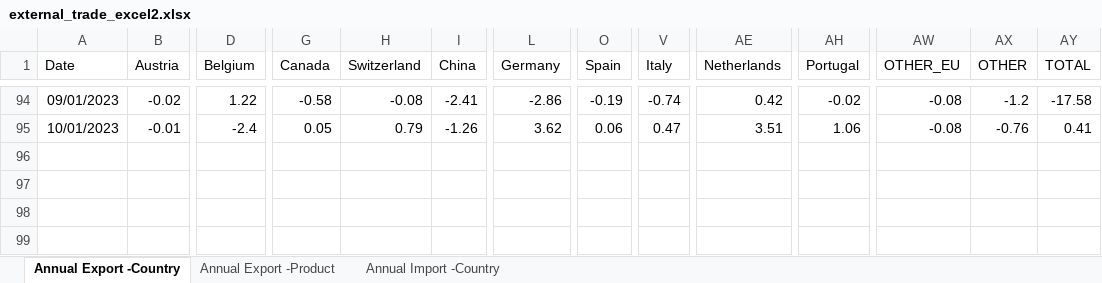
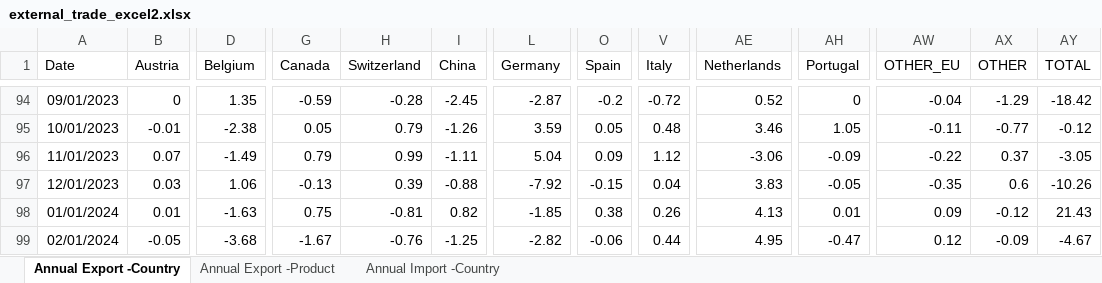
Before and after one commit to mflanagan201/gcal_auto, an Excel workbook: external_trade_excel2.xlsx, sheet Annual Export -Country, drawn as a sheet; only a part is shown, gaps mark what is left out; values as stored, in another font and other column widths than the file's, no borders; rows hold the shown columns only; the diff covers the shown part only; the diff names each change by its address in the sheet, - before the commit and + after, or states it on an @@ line.

```diff
--- a/external_trade_excel2.xlsx (sheet Annual Export -Country)
+++ b/external_trade_excel2.xlsx (sheet Annual Export -Country)
-B94 (Austria): -0.02
+B94 (Austria): 0
-D94 (Belgium): 1.22
+D94 (Belgium): 1.35
-G94 (Canada): -0.58
+G94 (Canada): -0.59
-H94 (Switzerland): -0.08
+H94 (Switzerland): -0.28
-I94 (China): -2.41
+I94 (China): -2.45
-L94 (Germany): -2.86
+L94 (Germany): -2.87
-O94 (Spain): -0.19
+O94 (Spain): -0.2
-V94 (Italy): -0.74
+V94 (Italy): -0.72
-AE94 (Netherlands): 0.42
+AE94 (Netherlands): 0.52
-AH94 (Portugal): -0.02
+AH94 (Portugal): 0
-AW94 (OTHER_EU): -0.08
+AW94 (OTHER_EU): -0.04
-AX94 (OTHER): -1.2
+AX94 (OTHER): -1.29
-AY94 (TOTAL): -17.58
+AY94 (TOTAL): -18.42
-D95 (Belgium): -2.4
+D95 (Belgium): -2.38
-L95 (Germany): 3.62
+L95 (Germany): 3.59
-O95 (Spain): 0.06
+O95 (Spain): 0.05
-V95 (Italy): 0.47
+V95 (Italy): 0.48
-AE95 (Netherlands): 3.51
+AE95 (Netherlands): 3.46
-AH95 (Portugal): 1.06
+AH95 (Portugal): 1.05
-AW95 (OTHER_EU): -0.08
+AW95 (OTHER_EU): -0.11
-AX95 (OTHER): -0.76
+AX95 (OTHER): -0.77
-AY95 (TOTAL): 0.41
+AY95 (TOTAL): -0.12
+row 96: 11/01/2023 | 0.07 | -1.49 | 0.79 | 0.99 | -1.11 | 5.04 | 0.09 | 1.12 | -3.06 | -0.09 | -0.22 | 0.37 | -3.05
+row 97: 12/01/2023 | 0.03 | 1.06 | -0.13 | 0.39 | -0.88 | -7.92 | -0.15 | 0.04 | 3.83 | -0.05 | -0.35 | 0.6 | -10.26
+row 98: 01/01/2024 | 0.01 | -1.63 | 0.75 | -0.81 | 0.82 | -1.85 | 0.38 | 0.26 | 4.13 | 0.01 | 0.09 | -0.12 | 21.43
+row 99: 02/01/2024 | -0.05 | -3.68 | -1.67 | -0.76 | -1.25 | -2.82 | -0.06 | 0.44 | 4.95 | -0.47 | 0.12 | -0.09 | -4.67
```
Also changed, not shown: 1 added row and 99 edited cells elsewhere in this sheet, sheet Annual Export -Product, sheet Annual Import -Country, INDEX_VALUES.XLSX, INFLATIONCONTRIBUTIONWEIGHTS.xlsx, 5 other files.
